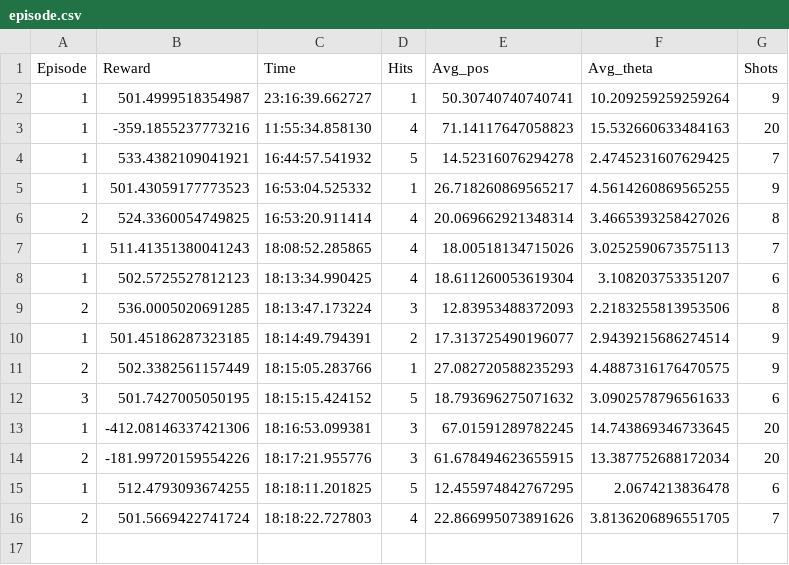
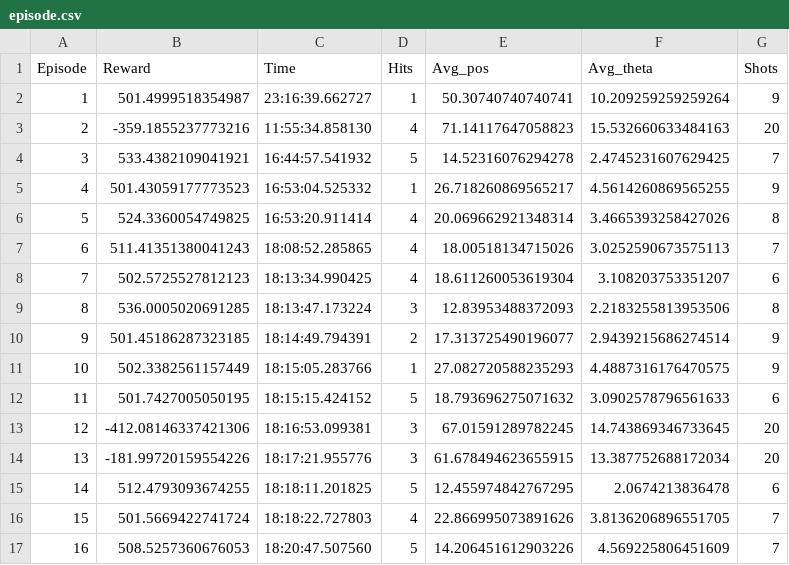
Before and after one commit to z5210274/XAI, a CSV file: episode.csv, drawn as a sheet.

```diff
--- a/episode.csv
+++ b/episode.csv
@@ -2,15 +2,16 @@ Episode, Reward, Time, Hits, Avg_pos, Avg_theta, Shots
 1,501.4999518354987,23:16:39.662727,1,50.30740740740741,10.209259259259264,9
-1,-359.1855237773216,11:55:34.858130,4,71.14117647058823,15.532660633484163,20
-1,533.4382109041921,16:44:57.541932,5,14.52316076294278,2.4745231607629425,7
-1,501.43059177773523,16:53:04.525332,1,26.718260869565217,4.5614260869565255,9
-2,524.3360054749825,16:53:20.911414,4,20.069662921348314,3.4665393258427026,8
-1,511.41351380041243,18:08:52.285865,4,18.00518134715026,3.0252590673575113,7
-1,502.5725527812123,18:13:34.990425,4,18.611260053619304,3.108203753351207,6
-2,536.0005020691285,18:13:47.173224,3,12.83953488372093,2.2183255813953506,8
-1,501.45186287323185,18:14:49.794391,2,17.313725490196077,2.9439215686274514,9
-2,502.3382561157449,18:15:05.283766,1,27.082720588235293,4.4887316176470575,9
-3,501.7427005050195,18:15:15.424152,5,18.793696275071632,3.0902578796561633,6
-1,-412.08146337421306,18:16:53.099381,3,67.01591289782245,14.743869346733645,20
-2,-181.99720159554226,18:17:21.955776,3,61.678494623655915,13.387752688172034,20
-1,512.4793093674255,18:18:11.201825,5,12.455974842767295,2.0674213836478,6
-2,501.5669422741724,18:18:22.727803,4,22.866995073891626,3.8136206896551705,7
+2,-359.1855237773216,11:55:34.858130,4,71.14117647058823,15.532660633484163,20
+3,533.4382109041921,16:44:57.541932,5,14.52316076294278,2.4745231607629425,7
+4,501.43059177773523,16:53:04.525332,1,26.718260869565217,4.5614260869565255,9
+5,524.3360054749825,16:53:20.911414,4,20.069662921348314,3.4665393258427026,8
+6,511.41351380041243,18:08:52.285865,4,18.00518134715026,3.0252590673575113,7
+7,502.5725527812123,18:13:34.990425,4,18.611260053619304,3.108203753351207,6
+8,536.0005020691285,18:13:47.173224,3,12.83953488372093,2.2183255813953506,8
+9,501.45186287323185,18:14:49.794391,2,17.313725490196077,2.9439215686274514,9
+10,502.3382561157449,18:15:05.283766,1,27.082720588235293,4.4887316176470575,9
+11,501.7427005050195,18:15:15.424152,5,18.793696275071632,3.0902578796561633,6
+12,-412.08146337421306,18:16:53.099381,3,67.01591289782245,14.743869346733645,20
+13,-181.99720159554226,18:17:21.955776,3,61.678494623655915,13.387752688172034,20
+14,512.4793093674255,18:18:11.201825,5,12.455974842767295,2.0674213836478,6
+15,501.5669422741724,18:18:22.727803,4,22.866995073891626,3.8136206896551705,7
+16,508.5257360676053,18:20:47.507560,5,14.206451612903226,4.569225806451609,7
```
Also changed, not shown: data.csv, tcav.csv, 7 other files.
